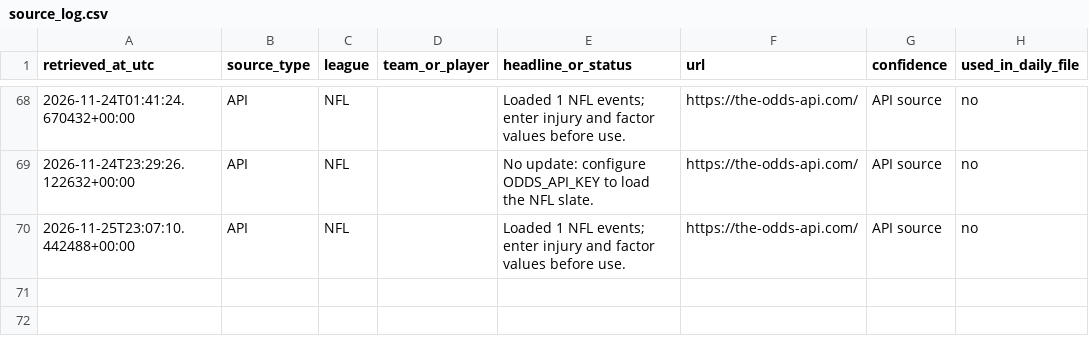
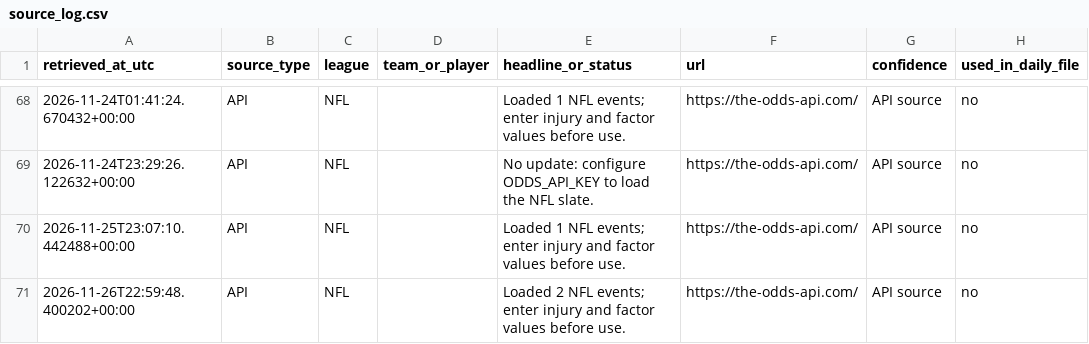
Before and after one commit to TbilKitty/Bets, a CSV file: data/source_log.csv, drawn as a sheet; only a part is shown, gaps mark what is left out.

```diff
--- a/data/source_log.csv
+++ b/data/source_log.csv
@@ -70 +70,2 @@ retrieved_at_utc,source_type,league,team_or_player,headline_or_status,url,confid
 2026-11-25T23:07:10.442488+00:00,API,NFL,,Loaded 1 NFL events; enter injury and factor values before use.,https://the-odds-api.com/,API source,no
+2026-11-26T22:59:48.400202+00:00,API,NFL,,Loaded 2 NFL events; enter injury and factor values before use.,https://the-odds-api.com/,API source,no
```
Also changed, not shown: data/daily_game_inputs.csv.
